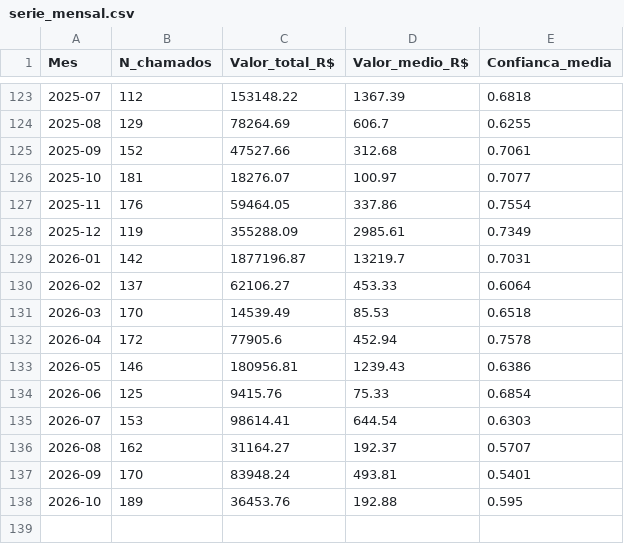
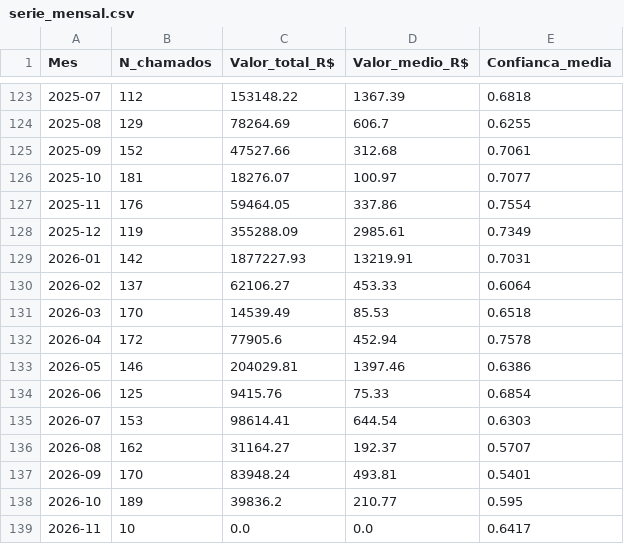
Before and after one commit to adinailson88/malha-estatisticas-associadas, a CSV file: dados_csv/serie_mensal.csv, drawn as a sheet; only a part is shown, gaps mark what is left out.

```diff
--- a/dados_csv/serie_mensal.csv
+++ b/dados_csv/serie_mensal.csv
@@ -128,3 +128,3 @@
 2025-12,119,355288.09,2985.61,0.7349
-2026-01,142,1877196.87,13219.7,0.7031
+2026-01,142,1877227.93,13219.91,0.7031
 2026-02,137,62106.27,453.33,0.6064
@@ -132,3 +132,3 @@
 2026-04,172,77905.6,452.94,0.7578
-2026-05,146,180956.81,1239.43,0.6386
+2026-05,146,204029.81,1397.46,0.6386
 2026-06,125,9415.76,75.33,0.6854
@@ -137,2 +137,3 @@
 2026-09,170,83948.24,493.81,0.5401
-2026-10,189,36453.76,192.88,0.595
+2026-10,189,39836.2,210.77,0.595
+2026-11,10,0.0,0.0,0.6417
```
Also changed, not shown: dados_csv/matriz_campus_categoria.csv, dados_csv/ranking_campus.csv, 16 other files.
